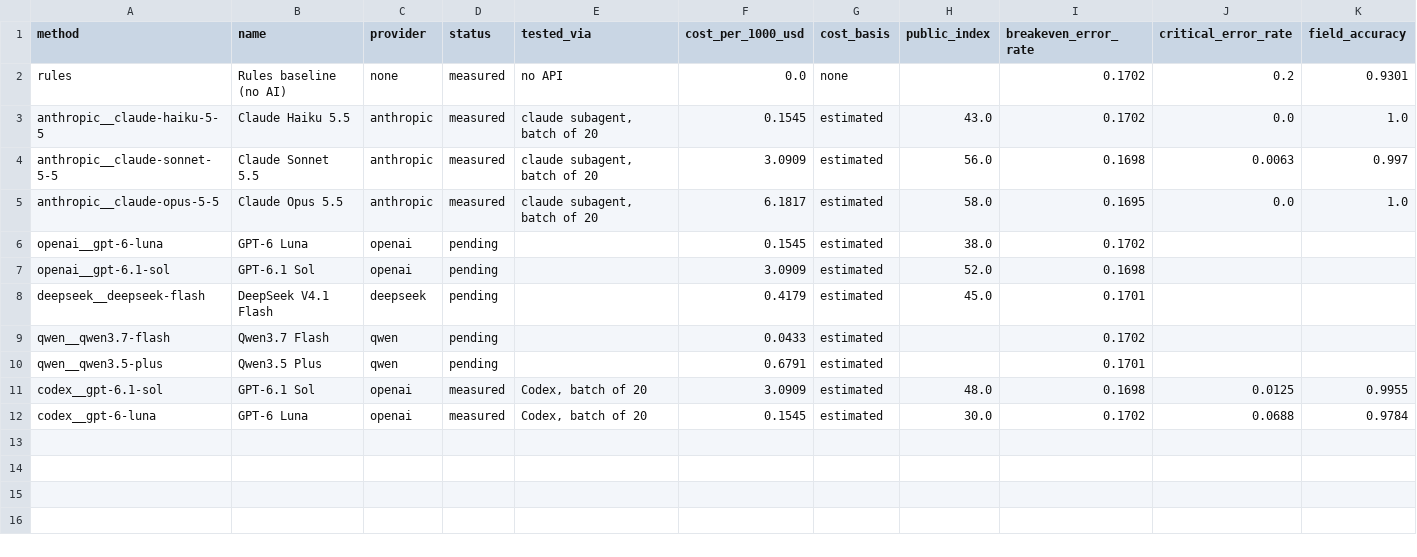
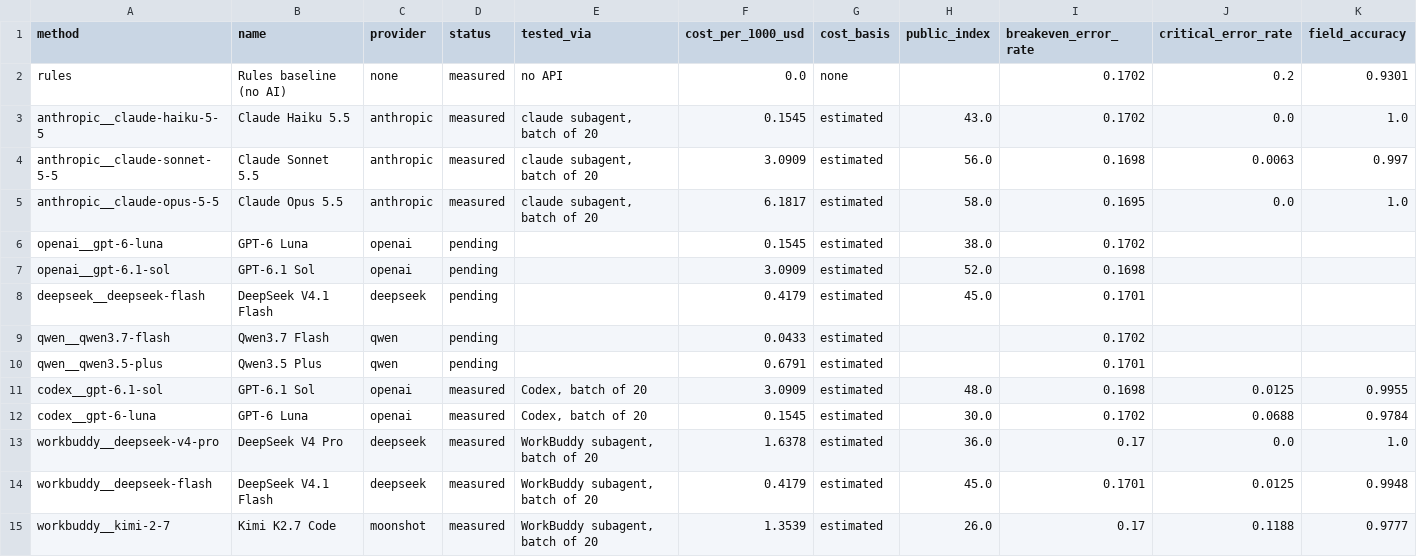
Before and after one commit to hql7-luo/llm-selection-roi, a CSV file: results/method_summary.csv, drawn as a sheet; only a part is shown; rows hold the shown columns only; the diff names each change by its address in the sheet, - before the commit and + after, or states it on an @@ line.

```diff
--- a/results/method_summary.csv
+++ b/results/method_summary.csv
+row 13: workbuddy__deepseek-v4-pro | DeepSeek V4 Pro | deepseek | measured | WorkBuddy subagent, batch of 20 | 1.6378 | estimated | 36.0 | 0.17 | 0.0 | 1.0
+row 14: workbuddy__deepseek-flash | DeepSeek V4.1 Flash | deepseek | measured | WorkBuddy subagent, batch of 20 | 0.4179 | estimated | 45.0 | 0.1701 | 0.0125 | 0.9948
+row 15: workbuddy__kimi-2-7 | Kimi K2.7 Code | moonshot | measured | WorkBuddy subagent, batch of 20 | 1.3539 | estimated | 26.0 | 0.17 | 0.1188 | 0.9777
```
Also changed, not shown: data/pricing.csv, data/public_benchmarks.csv, 20 other files.
